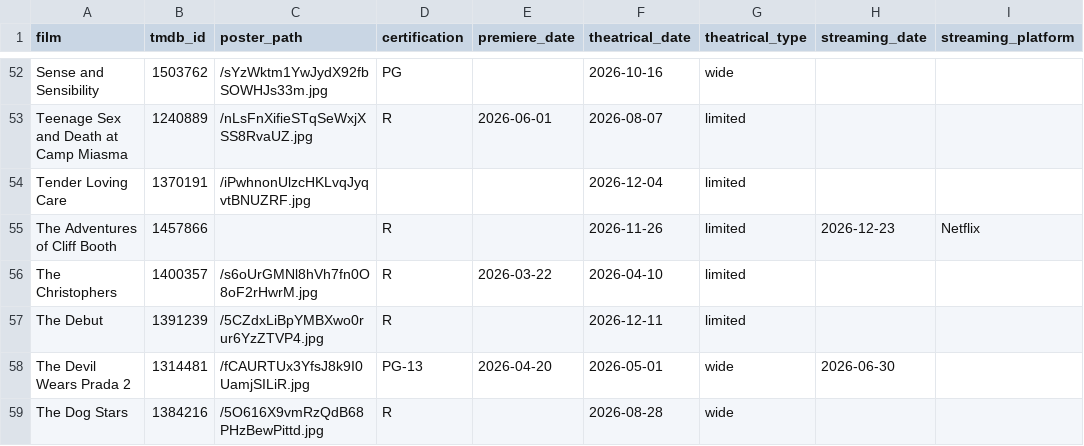
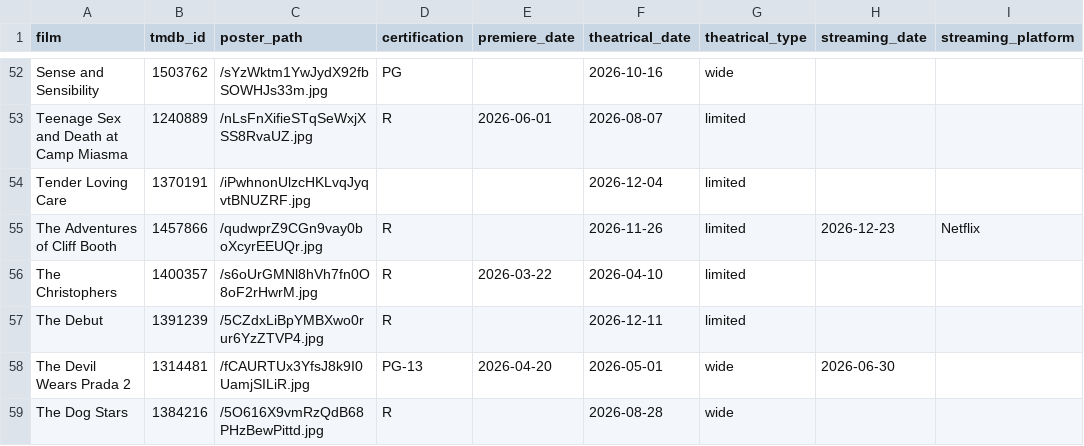
Before and after one commit to mattheuscolyn/oscars-dashboard, a CSV file: data/films.csv, drawn as a sheet; only a part is shown, gaps mark what is left out; the diff names each change by its address in the sheet, - before the commit and + after, or states it on an @@ line.

```diff
--- a/data/films.csv
+++ b/data/films.csv
-C55 (poster_path): (empty)
+C55 (poster_path): /qudwprZ9CGn9vay0boXcyrEEUQr.jpg
```
Also changed, not shown: 1 other file.
